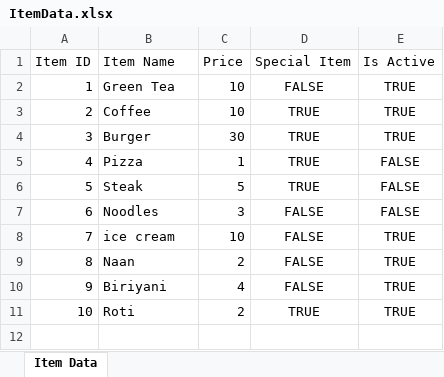
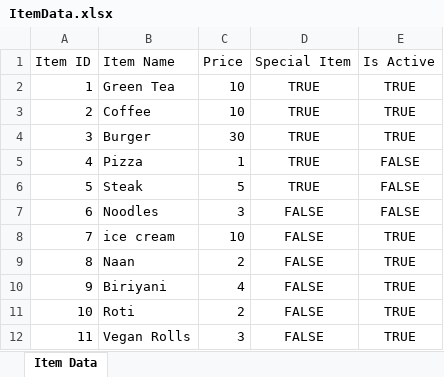
Before and after one commit to sauravss98/Java-Restaurant-Application, an Excel workbook: Group14-A2/src/main/java/Items/ItemData.xlsx, sheet Item Data, drawn as a sheet; values as stored, in another font and other column widths than the file's, no borders; the diff names each change by its address in the sheet, - before the commit and + after, or states it on an @@ line.

```diff
--- a/Group14-A2/src/main/java/Items/ItemData.xlsx (sheet Item Data)
+++ b/Group14-A2/src/main/java/Items/ItemData.xlsx (sheet Item Data)
-D2 (Special Item): FALSE
+D2 (Special Item): TRUE
-D11 (Special Item): TRUE
+D11 (Special Item): FALSE
+row 12: 11 | Vegan Rolls | 3 | FALSE | TRUE
```
Also changed, not shown: Group14-A2/src/main/java/Orders/OrderData.xlsx, Group14-A2/src/main/java/Report/ReportData.xlsx, 10 other files.
